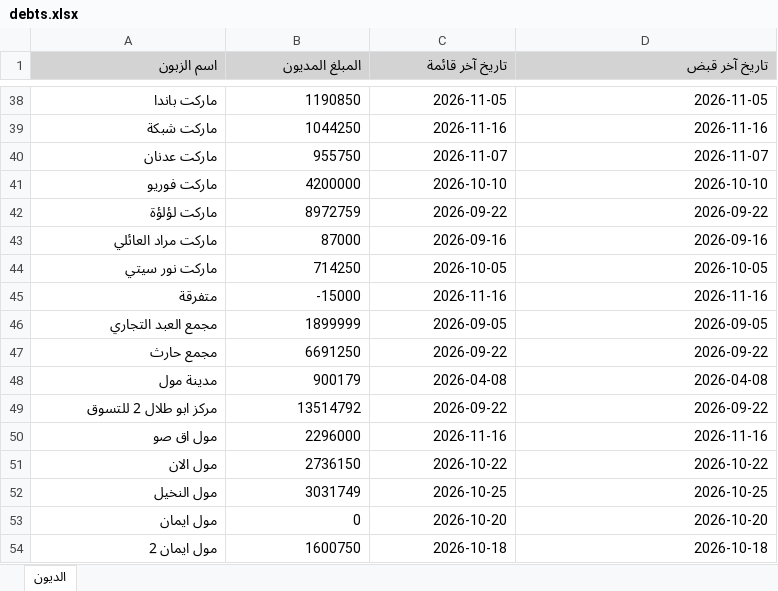
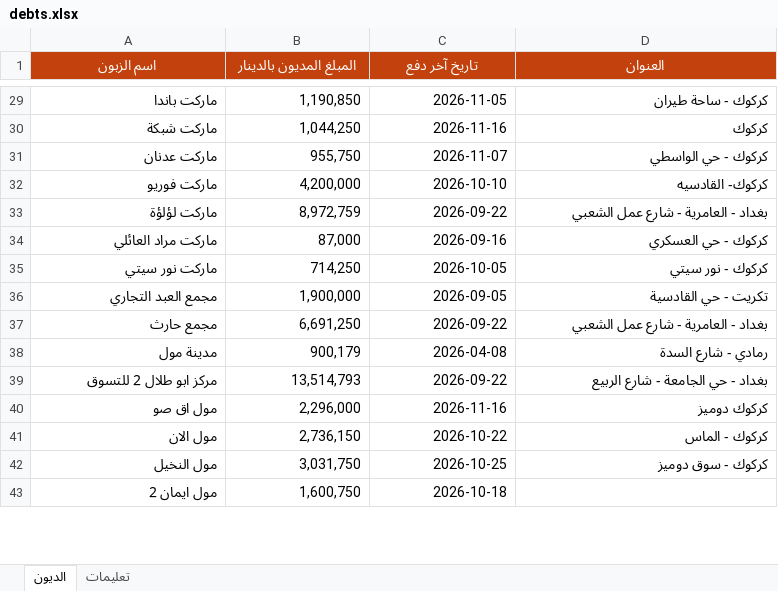
Before and after one commit to birinciler-1/catalog, an Excel workbook: data/debts.xlsx, sheet الديون, drawn as a sheet; only a part is shown, gaps mark what is left out; values as stored, in another font and other column widths than the file's, no borders; removed rows and columns are numbered as before the commit, all else as after; the diff covers the shown part only; the diff names each change by its address in the sheet, - before the commit and + after, or states it on an @@ line.

```diff
--- a/data/debts.xlsx (sheet الديون)
+++ b/data/debts.xlsx (sheet الديون)
+sheet tab: تعليمات
@@ A1:D1 fill: #D3D3D3 → #C2410C, text colour: black → #FFFFFF, alignment: right → center @@
-B1: المبلغ المديون
+B1: المبلغ المديون بالدينار
-C1: تاريخ آخر قائمة
+C1: تاريخ آخر دفع
-D1: تاريخ آخر قبض
+D1: العنوان
-B29 (المبلغ المديون بالدينار): 1190850
+B29 (المبلغ المديون بالدينار): 1,190,850
-D29 (العنوان): 2026-11-05
+D29 (العنوان): كركوك - ساحة طيران
-B30 (المبلغ المديون بالدينار): 1044250
+B30 (المبلغ المديون بالدينار): 1,044,250
-D30 (العنوان): 2026-11-16
+D30 (العنوان): كركوك
-B31 (المبلغ المديون بالدينار): 955750
+B31 (المبلغ المديون بالدينار): 955,750
-D31 (العنوان): 2026-11-07
+D31 (العنوان): كركوك - حي الواسطي
-B32 (المبلغ المديون بالدينار): 4200000
+B32 (المبلغ المديون بالدينار): 4,200,000
-D32 (العنوان): 2026-10-10
+D32 (العنوان): كركوك- القادسيه
-B33 (المبلغ المديون بالدينار): 8972759
+B33 (المبلغ المديون بالدينار): 8,972,759
-D33 (العنوان): 2026-09-22
+D33 (العنوان): بغداد - العامرية - شارع عمل الشعبي
-B34 (المبلغ المديون بالدينار): 87000
+B34 (المبلغ المديون بالدينار): 87,000
-D34 (العنوان): 2026-09-16
+D34 (العنوان): كركوك - حي العسكري
-B35 (المبلغ المديون بالدينار): 714250
+B35 (المبلغ المديون بالدينار): 714,250
-D35 (العنوان): 2026-10-05
+D35 (العنوان): كركوك - نور سيتي
-row 45: متفرقة | -15000 | 2026-11-16 | 2026-11-16
-B36 (المبلغ المديون بالدينار): 1899999
+B36 (المبلغ المديون بالدينار): 1,900,000
-D36 (العنوان): 2026-09-05
+D36 (العنوان): تكريت - حي القادسية
-B37 (المبلغ المديون بالدينار): 6691250
+B37 (المبلغ المديون بالدينار): 6,691,250
-D37 (العنوان): 2026-09-22
+D37 (العنوان): بغداد - العامرية - شارع عمل الشعبي
-B38 (المبلغ المديون بالدينار): 900179
+B38 (المبلغ المديون بالدينار): 900,179
-D38 (العنوان): 2026-04-08
+D38 (العنوان): رمادي - شارع السدة
-B39 (المبلغ المديون بالدينار): 13514792
+B39 (المبلغ المديون بالدينار): 13,514,793
-D39 (العنوان): 2026-09-22
+D39 (العنوان): بغداد - حي الجامعة - شارع الربيع
-B40 (المبلغ المديون بالدينار): 2296000
+B40 (المبلغ المديون بالدينار): 2,296,000
-D40 (العنوان): 2026-11-16
+D40 (العنوان): كركوك دوميز
-B41 (المبلغ المديون بالدينار): 2736150
+B41 (المبلغ المديون بالدينار): 2,736,150
-D41 (العنوان): 2026-10-22
+D41 (العنوان): كركوك - الماس
-B42 (المبلغ المديون بالدينار): 3031749
+B42 (المبلغ المديون بالدينار): 3,031,750
-D42 (العنوان): 2026-10-25
+D42 (العنوان): كركوك - سوق دوميز
-row 53: مول ايمان | 0 | 2026-10-20 | 2026-10-20
-B43 (المبلغ المديون بالدينار): 1600750
+B43 (المبلغ المديون بالدينار): 1,600,750
-D43 (العنوان): 2026-10-18
+D43 (العنوان): (empty)
```
Also changed, not shown: 12 removed rows and 66 edited cells elsewhere in this sheet.
